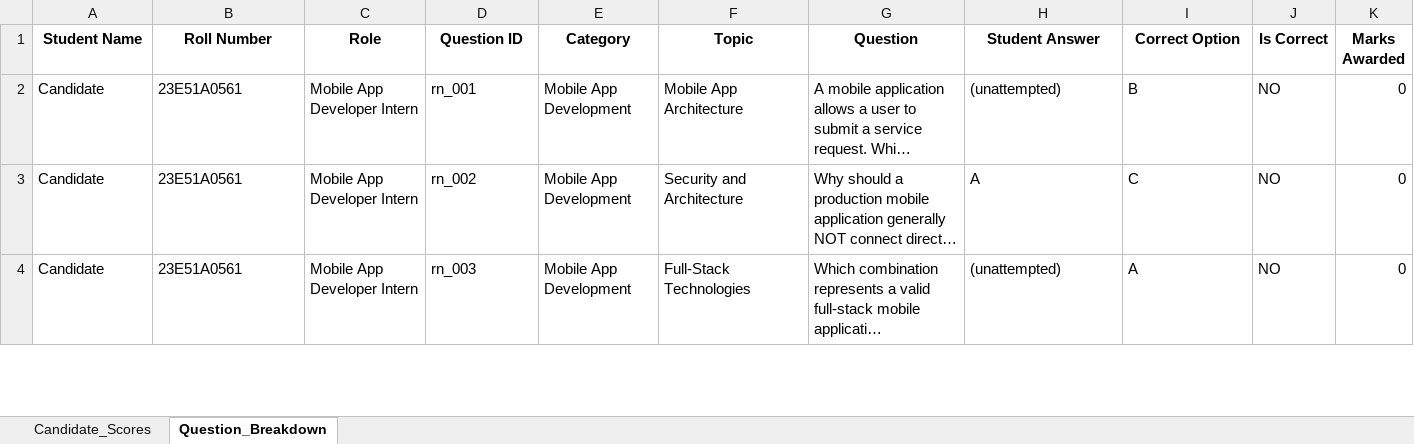
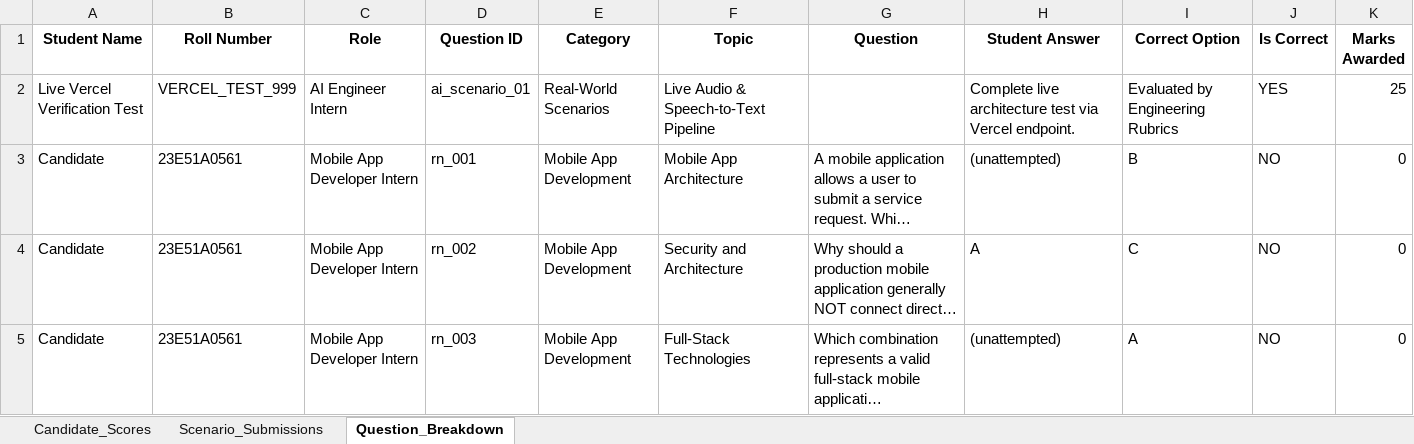
Before and after one commit to Dhanush-git-ui/learniverse-ai, an Excel workbook: 01_TechHash_Internship_Tests/Vercel_Students_Assessment_Results.xlsx, sheet Question_Breakdown, drawn as a sheet; only a part is shown; long unchanged cells end in …; values as stored, in another font and other column widths than the file's, no borders; the diff names each change by its address in the sheet, - before the commit and + after, or states it on an @@ line.

```diff
--- a/01_TechHash_Internship_Tests/Vercel_Students_Assessment_Results.xlsx (sheet Question_Breakdown)
+++ b/01_TechHash_Internship_Tests/Vercel_Students_Assessment_Results.xlsx (sheet Question_Breakdown)
+sheet tab: Scenario_Submissions
+row 2: Live Vercel Verification Test | VERCEL_TEST_999 | AI Engineer Intern | ai_scenario_01 | Real-World Scenarios | Live Audio & Speech-to-Text Pipeline |  | Complete live architecture test via Vercel endpoint. | Evaluated by Engineering Rubrics | YES | 25
```
Also changed, not shown: sheet Candidate_Scores, 2 other files.
